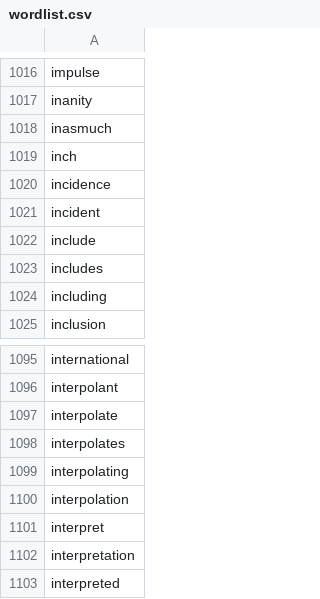
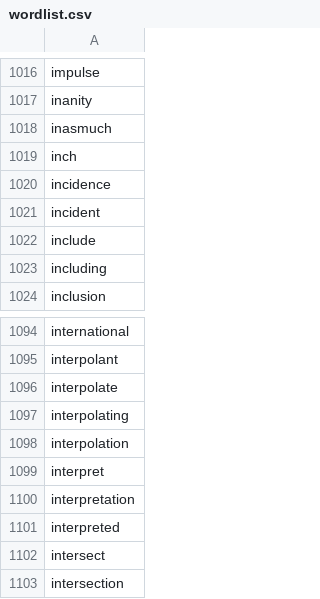
Before and after one commit to Admiraldesvl/math-core-word, a CSV file: wordlist.csv, drawn as a sheet; only a part is shown, gaps mark what is left out; the shorter side is filled out with more unchanged rows; the diff names each change by its address in the sheet, - before the commit and + after, or states it on an @@ line.

```diff
--- a/wordlist.csv
+++ b/wordlist.csv
-row 1023: includes
-row 1098: interpolates
```
Also changed, not shown: 2 other files.
